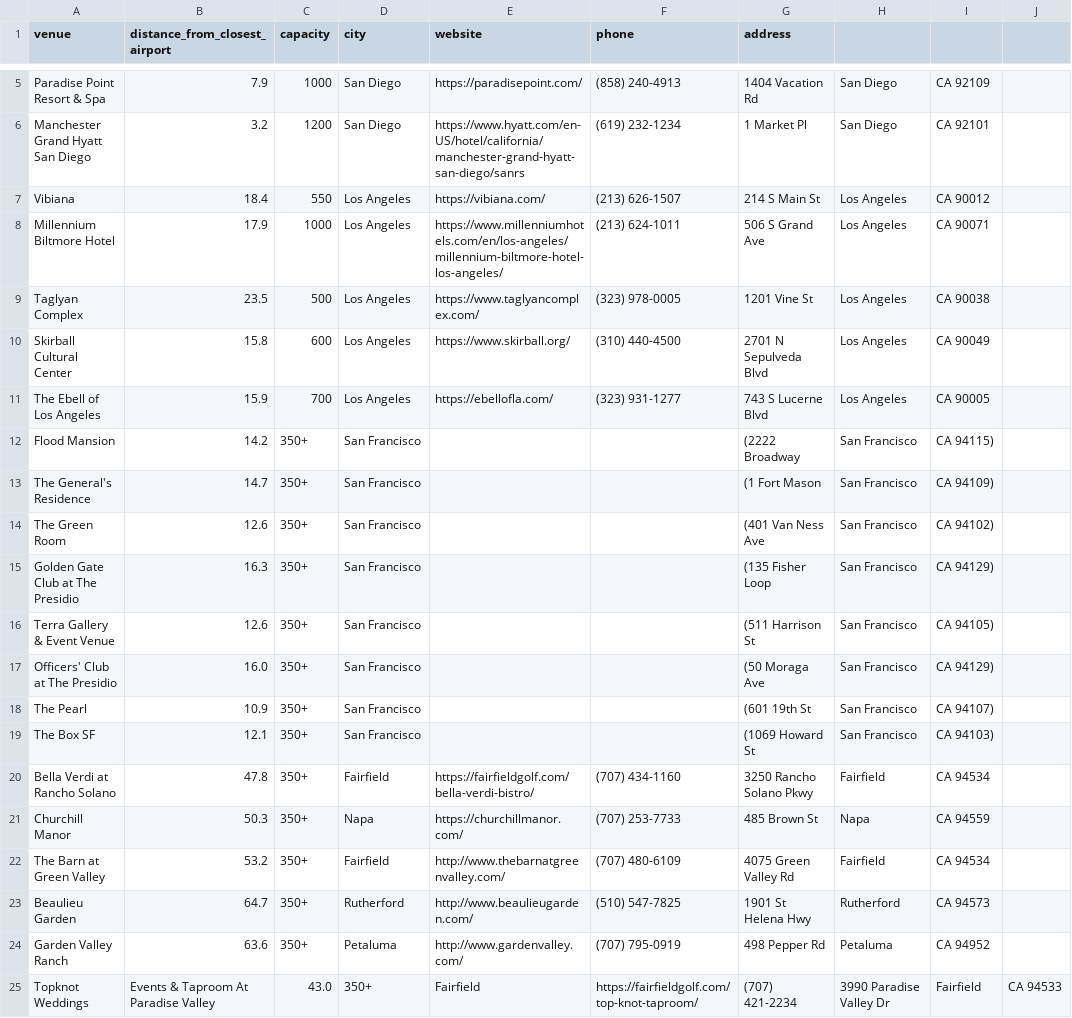
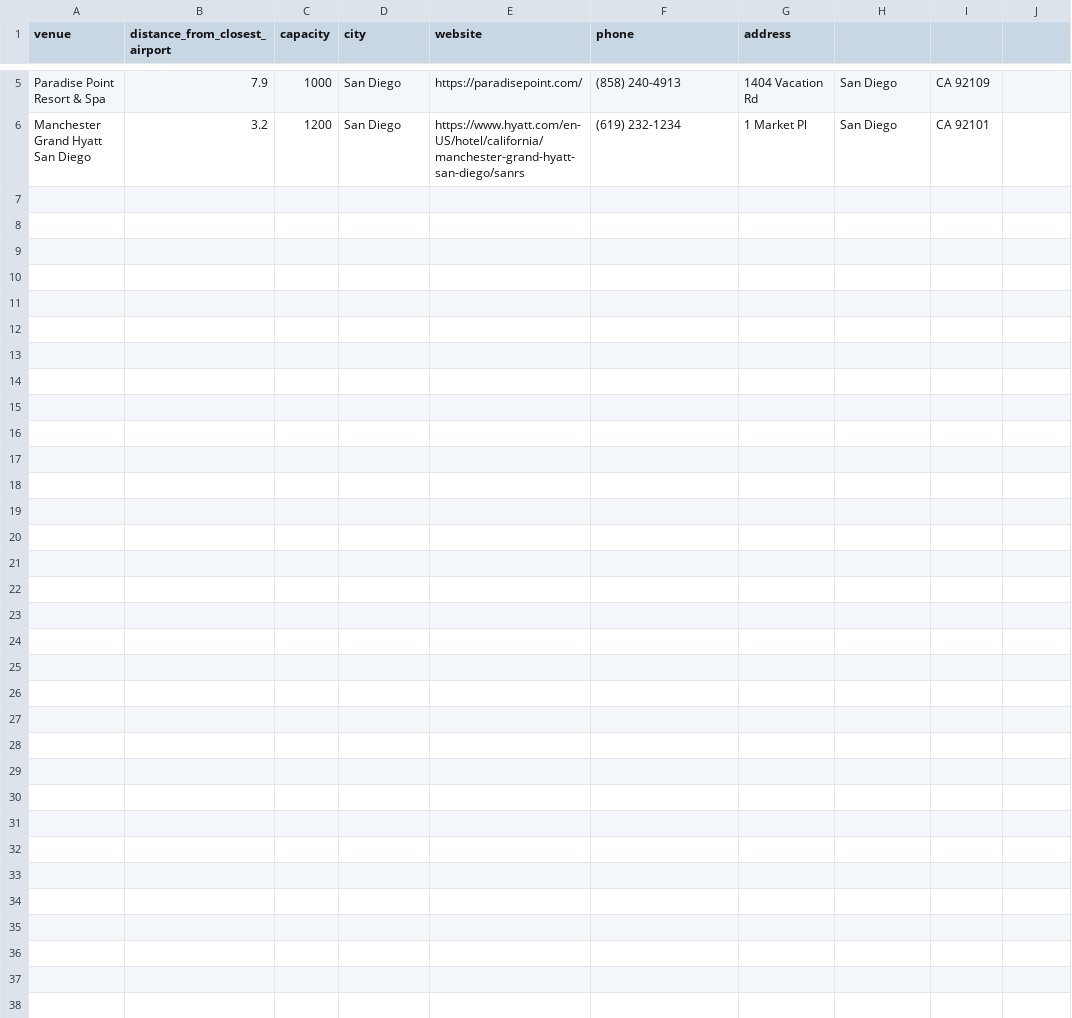
Before and after one commit to devanshithakar12/WeddingPlanningUsingMCP, a CSV file: venue-planning.csv, drawn as a sheet; only a part is shown, gaps mark what is left out; the diff names each change by its address in the sheet, - before the commit and + after, or states it on an @@ line.

Commit message:
updated csv

```diff
--- a/venue-planning.csv
+++ b/venue-planning.csv
-row 7: Vibiana | 18.4 | 550 | Los Angeles | https://vibiana.com/ | (213) 626-1507 | 214 S Main St | Los Angeles | CA 90012
-row 8: Millennium Biltmore Hotel | 17.9 | 1000 | Los Angeles | https://www.millenniumhotels.com/en/los-angeles/millennium-biltmore-hotel-los-angeles/ | (213) 624-1011 | 506 S Grand Ave | Los Angeles | CA 90071
-row 9: Taglyan Complex | 23.5 | 500 | Los Angeles | https://www.taglyancomplex.com/ | (323) 978-0005 | 1201 Vine St | Los Angeles | CA 90038
-row 10: Skirball Cultural Center | 15.8 | 600 | Los Angeles | https://www.skirball.org/ | (310) 440-4500 | 2701 N Sepulveda Blvd | Los Angeles | CA 90049
-row 11: The Ebell of Los Angeles | 15.9 | 700 | Los Angeles | https://ebellofla.com/ | (323) 931-1277 | 743 S Lucerne Blvd | Los Angeles | CA 90005
-row 12: Flood Mansion | 14.2 | 350+ | San Francisco |  |  | (2222 Broadway | San Francisco | CA 94115)
-row 13: The General's Residence | 14.7 | 350+ | San Francisco |  |  | (1 Fort Mason | San Francisco | CA 94109)
-row 14: The Green Room | 12.6 | 350+ | San Francisco |  |  | (401 Van Ness Ave | San Francisco | CA 94102)
-row 15: Golden Gate Club at The Presidio | 16.3 | 350+ | San Francisco |  |  | (135 Fisher Loop | San Francisco | CA 94129)
-row 16: Terra Gallery & Event Venue | 12.6 | 350+ | San Francisco |  |  | (511 Harrison St | San Francisco | CA 94105)
-row 17: Officers' Club at The Presidio | 16.0 | 350+ | San Francisco |  |  | (50 Moraga Ave | San Francisco | CA 94129)
-row 18: The Pearl | 10.9 | 350+ | San Francisco |  |  | (601 19th St | San Francisco | CA 94107)
-row 19: The Box SF | 12.1 | 350+ | San Francisco |  |  | (1069 Howard St | San Francisco | CA 94103)
-row 20: Bella Verdi at Rancho Solano | 47.8 | 350+ | Fairfield | https://fairfieldgolf.com/bella-verdi-bistro/ | (707) 434-1160 | 3250 Rancho Solano Pkwy | Fairfield | CA 94534
-row 21: Churchill Manor | 50.3 | 350+ | Napa | https://churchillmanor.com/ | (707) 253-7733 | 485 Brown St | Napa | CA 94559
-row 22: The Barn at Green Valley | 53.2 | 350+ | Fairfield | http://www.thebarnatgreenvalley.com/ | (707) 480-6109 | 4075 Green Valley Rd | Fairfield | CA 94534
-row 23: Beaulieu Garden | 64.7 | 350+ | Rutherford | http://www.beaulieugarden.com/ | (510) 547-7825 | 1901 St Helena Hwy | Rutherford | CA 94573
-row 24: Garden Valley Ranch | 63.6 | 350+ | Petaluma | http://www.gardenvalley.com/ | (707) 795-0919 | 498 Pepper Rd | Petaluma | CA 94952
-row 25: Topknot Weddings | Events & Taproom At Paradise Valley | 43.0 | 350+ | Fairfield | https://fairfieldgolf.com/top-knot-taproom/ | (707) 421-2234 | 3990 Paradise Valley Dr | Fairfield | CA 94533
```
